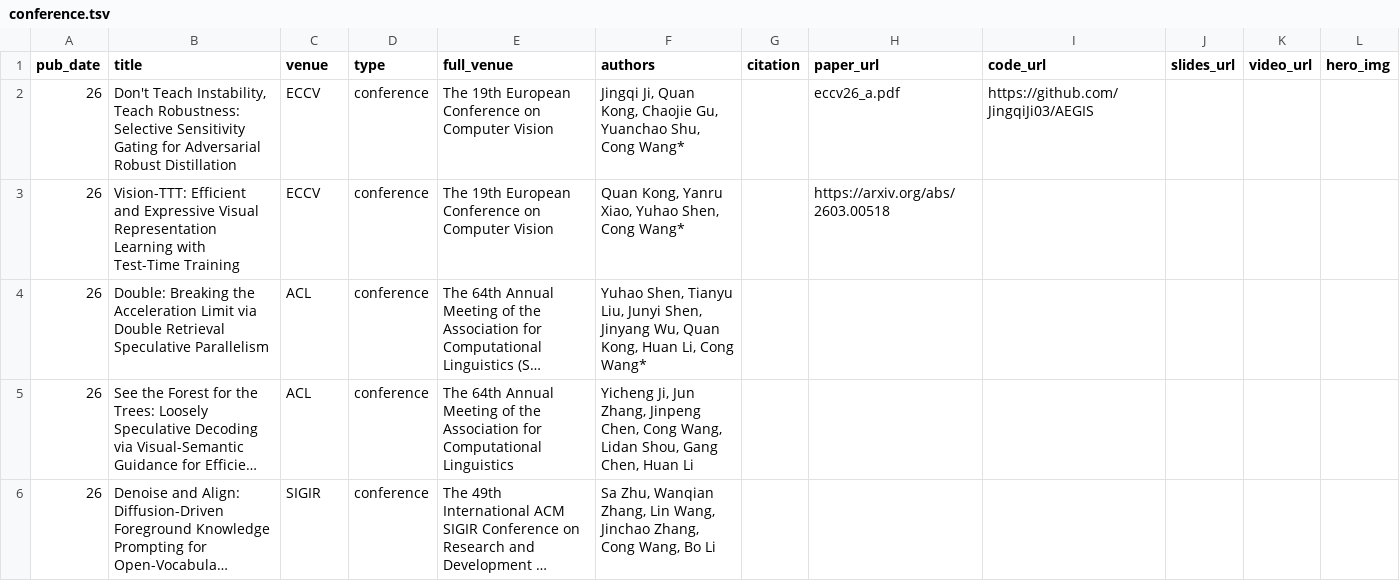
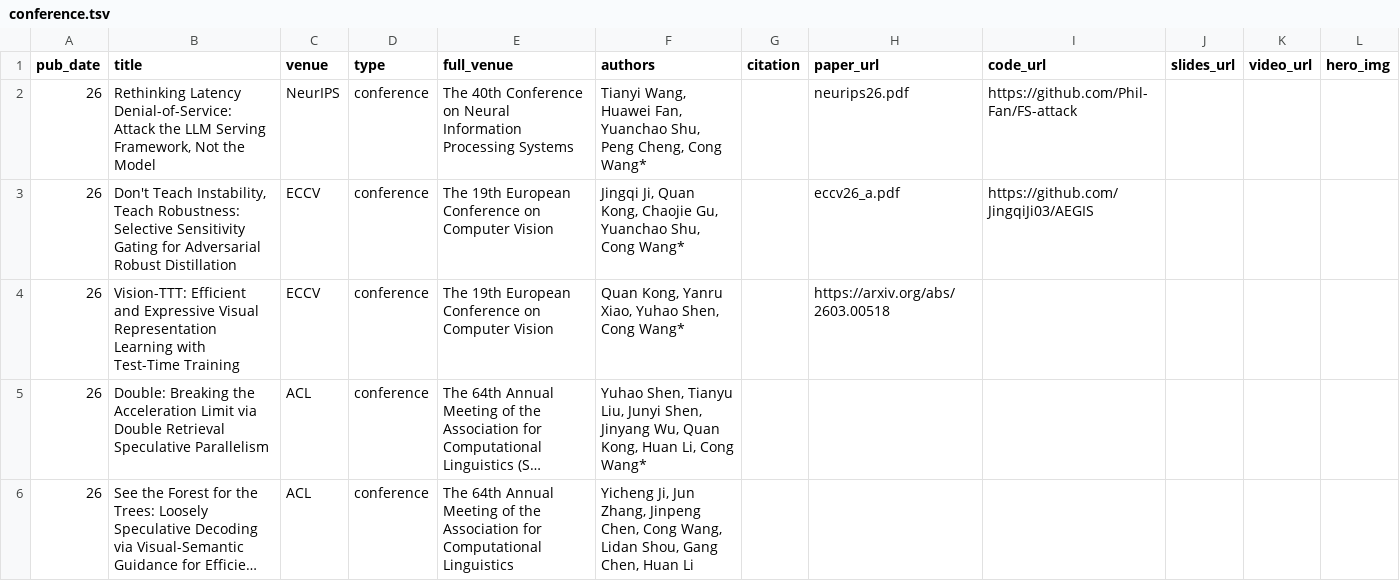
Before and after one commit to cwang-zju/cwang-zju.github.io, a TSV file: _pages/conference.tsv, drawn as a sheet; only a part is shown; the shorter side is filled out with more unchanged rows; long unchanged cells end in ….

Commit message:
Add NeurIPS 26 paper on latency DoS against LLM serving frameworks
Add the NeurIPS 26 publication as the first conference paper via _pages/conference.tsv and regenerate _pages/publications.md with scripts/process_publications.rb.

```diff
--- a/_pages/conference.tsv
+++ b/_pages/conference.tsv
@@ -1,2 +1,3 @@
 pub_date	title	venue	type	full_venue	authors	citation	paper_url	code_url	slides_url	video_url	hero_img
+26	Rethinking Latency Denial-of-Service: Attack the LLM Serving Framework, Not the Model	NeurIPS	conference	The 40th Conference on Neural Information Processing Systems	Tianyi Wang, Huawei Fan, Yuanchao Shu, Peng Cheng, Cong Wang*		neurips26.pdf	https://github.com/Phil-Fan/FS-attack			
 26	Don't Teach Instability, Teach Robustness: Selective Sensitivity Gating for Adversarial Robust Distillation	ECCV	conference	The 19th European Conference on Computer Vision	Jingqi Ji, Quan Kong, Chaojie Gu, Yuanchao Shu, Cong Wang*		eccv26_a.pdf	https://github.com/JingqiJi03/AEGIS			
```
Also changed, not shown: 2 other files.
